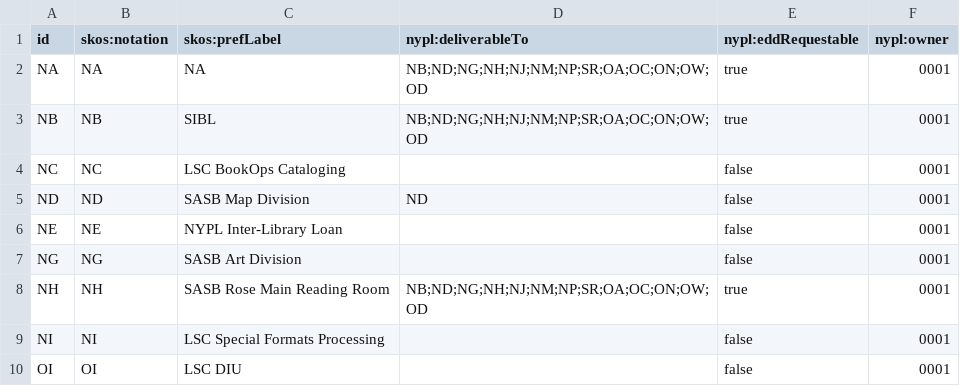
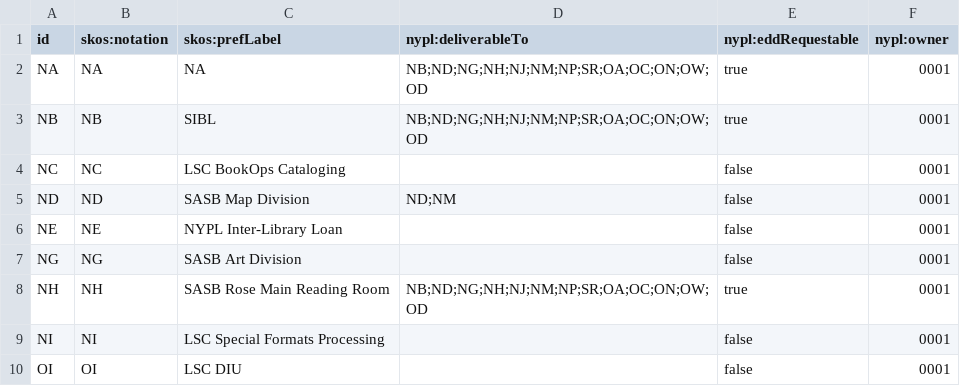
Before and after one commit to NYPL/nypl-core, a CSV file: vocabularies/csv/recapCustomerCodes.csv, drawn as a sheet; only a part is shown.

```diff
--- a/vocabularies/csv/recapCustomerCodes.csv
+++ b/vocabularies/csv/recapCustomerCodes.csv
@@ -4,3 +4,3 @@ NB,NB,SIBL,NB;ND;NG;NH;NJ;NM;NP;SR;OA;OC;ON;OW;OD,true,0001
 NC,NC,LSC BookOps Cataloging,,false,0001
-ND,ND,SASB Map Division,ND,false,0001
+ND,ND,SASB Map Division,ND;NM,false,0001
 NE,NE,NYPL Inter-Library Loan,,false,0001
```
Also changed, not shown: 1 other file.
